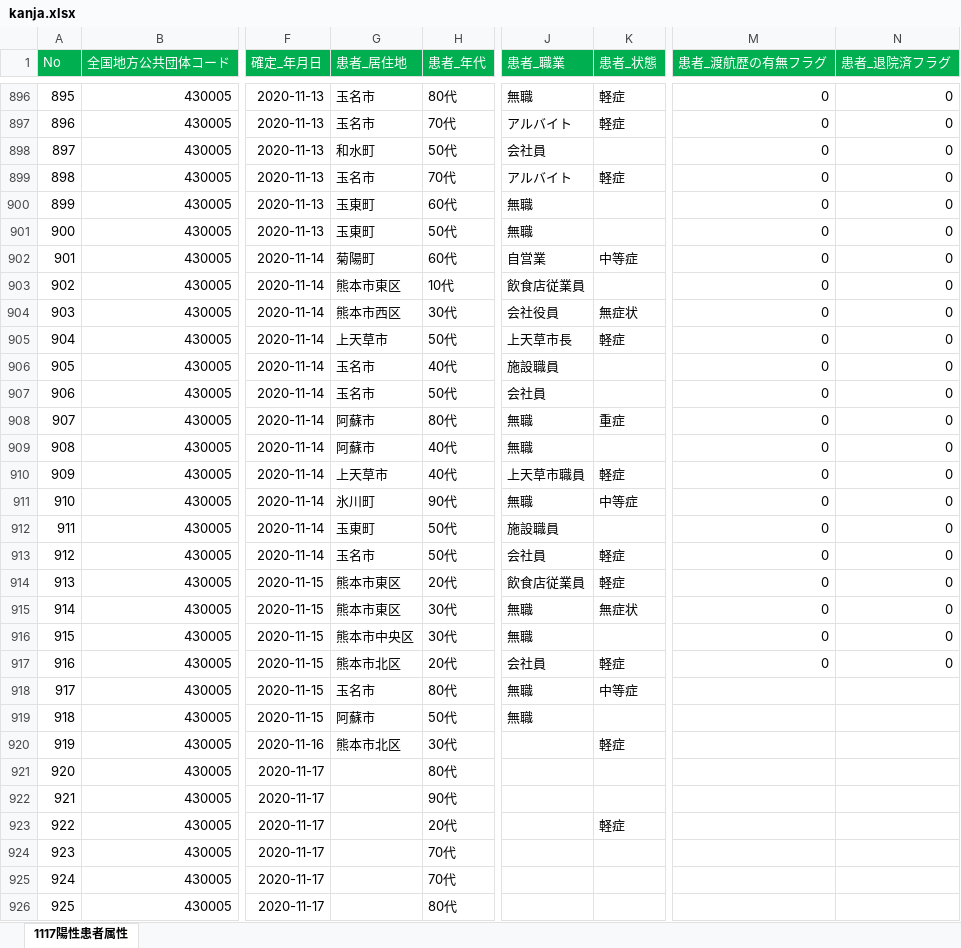
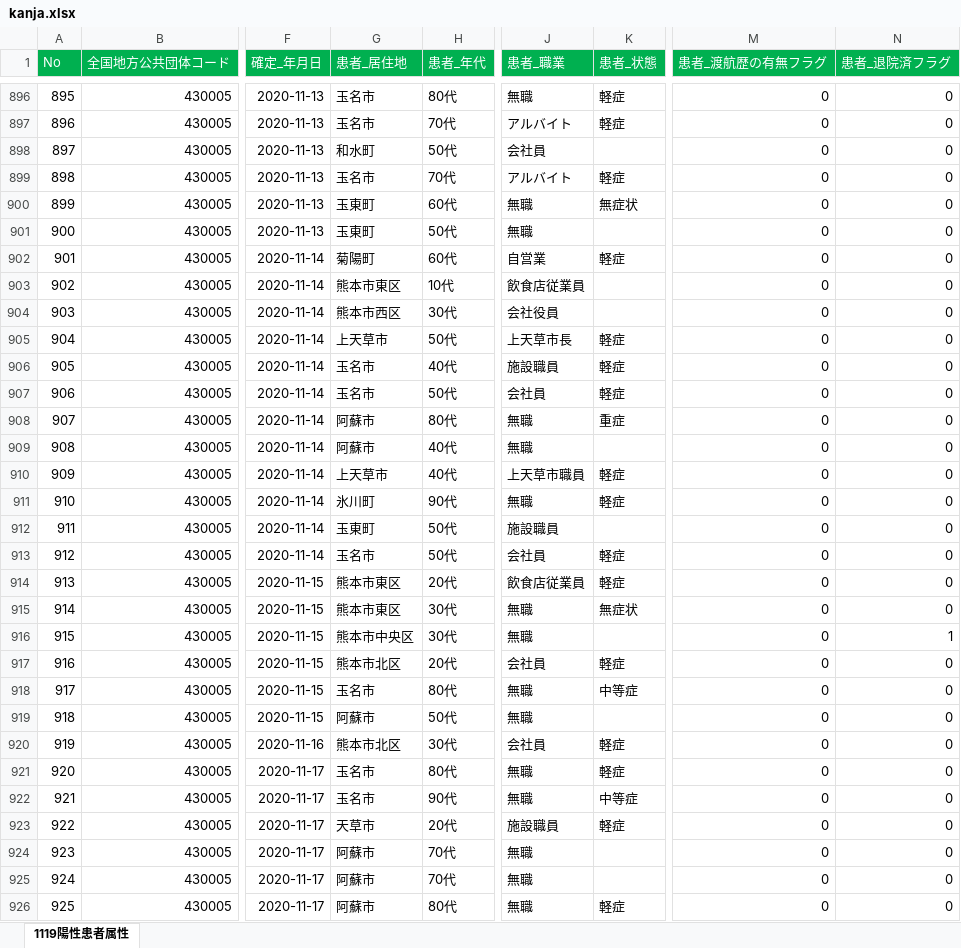
Before and after one commit to imabari/kumamoto-covid19, an Excel workbook: kanja.xlsx, sheet 1119陽性患者属性, drawn as a sheet; only a part is shown, gaps mark what is left out; values as stored, in another font and other column widths than the file's, no borders; the diff covers the shown part only; the diff names each change by its address in the sheet, - before the commit and + after, or states it on an @@ line.

```diff
--- a/kanja.xlsx (sheet 1119陽性患者属性)
+++ b/kanja.xlsx (sheet 1119陽性患者属性)
-sheet tab: 1117陽性患者属性
+sheet tab: 1119陽性患者属性
-K900 (患者_状態): (empty)
+K900 (患者_状態): 無症状
-K902 (患者_状態): 中等症
+K902 (患者_状態): 軽症
-K904 (患者_状態): 無症状
+K904 (患者_状態): (empty)
-K906:K907 (患者_状態): (empty)
+K906:K907 (患者_状態): 軽症
-K911 (患者_状態): 中等症
+K911 (患者_状態): 軽症
-N916 (患者_退院済フラグ): 0
+N916 (患者_退院済フラグ): 1
-M918:M926 (患者_渡航歴の有無フラグ): (empty)
+M918:M926 (患者_渡航歴の有無フラグ): 0
-N918:N926 (患者_退院済フラグ): (empty)
+N918:N926 (患者_退院済フラグ): 0
-J920 (患者_職業): (empty)
+J920 (患者_職業): 会社員
-G921:G922 (患者_居住地): (empty)
+G921:G922 (患者_居住地): 玉名市
-J921:J922 (患者_職業): (empty)
+J921:J922 (患者_職業): 無職
-K921 (患者_状態): (empty)
+K921 (患者_状態): 軽症
-K922 (患者_状態): (empty)
+K922 (患者_状態): 中等症
-G923 (患者_居住地): (empty)
+G923 (患者_居住地): 天草市
-J923 (患者_職業): (empty)
+J923 (患者_職業): 施設職員
-G924:G926 (患者_居住地): (empty)
+G924:G926 (患者_居住地): 阿蘇市
-J924:J926 (患者_職業): (empty)
+J924:J926 (患者_職業): 無職
-K926 (患者_状態): (empty)
+K926 (患者_状態): 軽症
```
Also changed, not shown: 14 added rows and 46 edited cells elsewhere in this sheet, kensa.xlsx, 1 other file.
